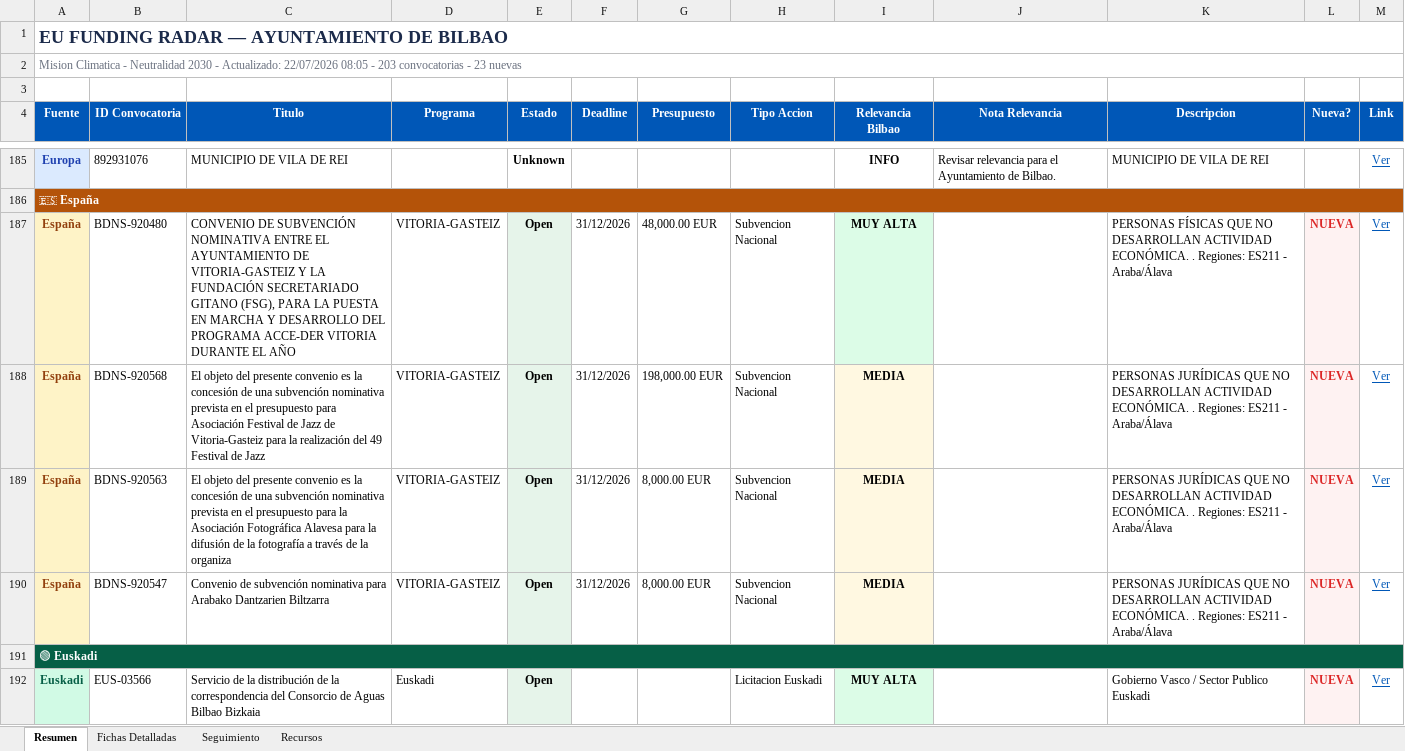
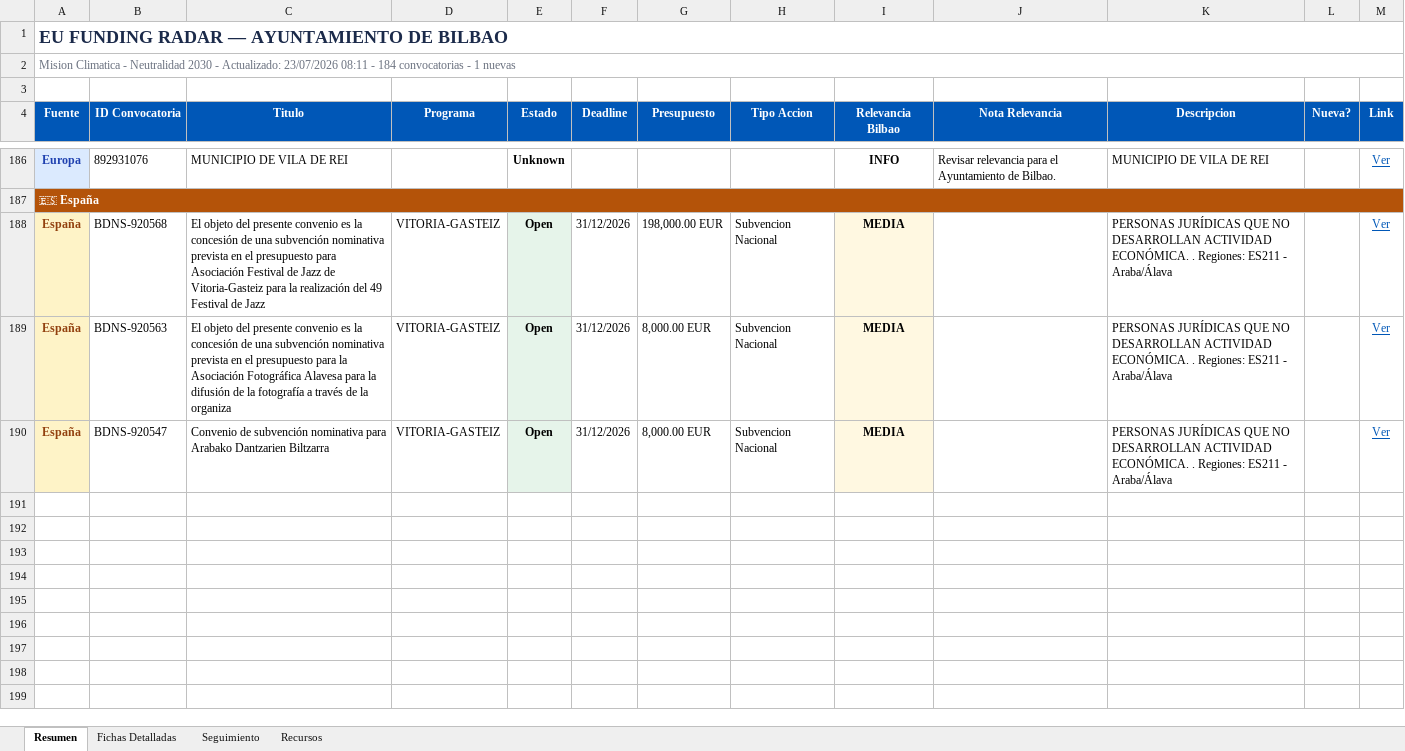
Before and after one commit to haguirre-lab/eu-funding-radar, an Excel workbook: docs/resultados_convocatorias.xlsx, sheet Resumen, drawn as a sheet; only a part is shown, gaps mark what is left out; values as stored, in another font and other column widths than the file's, no borders; removed rows and columns are numbered as before the commit, all else as after; the diff covers the shown part only; the diff names each change by its address in the sheet, - before the commit and + after, or states it on an @@ line.

```diff
--- a/docs/resultados_convocatorias.xlsx (sheet Resumen)
+++ b/docs/resultados_convocatorias.xlsx (sheet Resumen)
-A2 (Fuente): …- Actualizado: 22/07/2026 08:05 - 203 convocatorias - 23 nuevas
+A2 (Fuente): …- Actualizado: 23/07/2026 08:11 - 184 convocatorias - 1 nuevas
-row 187: España | BDNS-920480 | CONVENIO DE SUBVENCIÓN NOMINATIVA ENTRE EL AYUNTAMIENTO DE VITORIA-GASTEIZ Y LA FUNDACIÓN SECRETARIADO GITANO (FSG), PARA LA PUESTA EN MARCHA Y DESARROLLO DEL PROGRAMA ACCE-DER VITORIA DURANTE EL AÑO | VITORIA-GASTEIZ | Open | 31/12/2026 | 48,000.00 EUR | Subvencion Nacional | MUY ALTA |  | PERSONAS FÍSICAS QUE NO DESARROLLAN ACTIVIDAD ECONÓMICA. . Regiones: ES211 - Araba/Álava | NUEVA | Ver
-L188:L190 (Nueva?): NUEVA
+L188:L190 (Nueva?): (empty)
-L188:L190 fill: #FEF2F2
+L188:L190 fill: none
-row 191: 🟢 Euskadi
-row 192: Euskadi | EUS-03566 | Servicio de la distribución de la correspondencia del Consorcio de Aguas Bilbao Bizkaia | Euskadi | Open |  |  | Licitacion Euskadi | MUY ALTA |  | Gobierno Vasco / Sector Publico Euskadi | NUEVA | Ver
```
Also changed, not shown: 1 added row, 18 removed rows and 1 moved row elsewhere in this sheet, sheet Fichas Detalladas, sheet Seguimiento, 3 other files.
